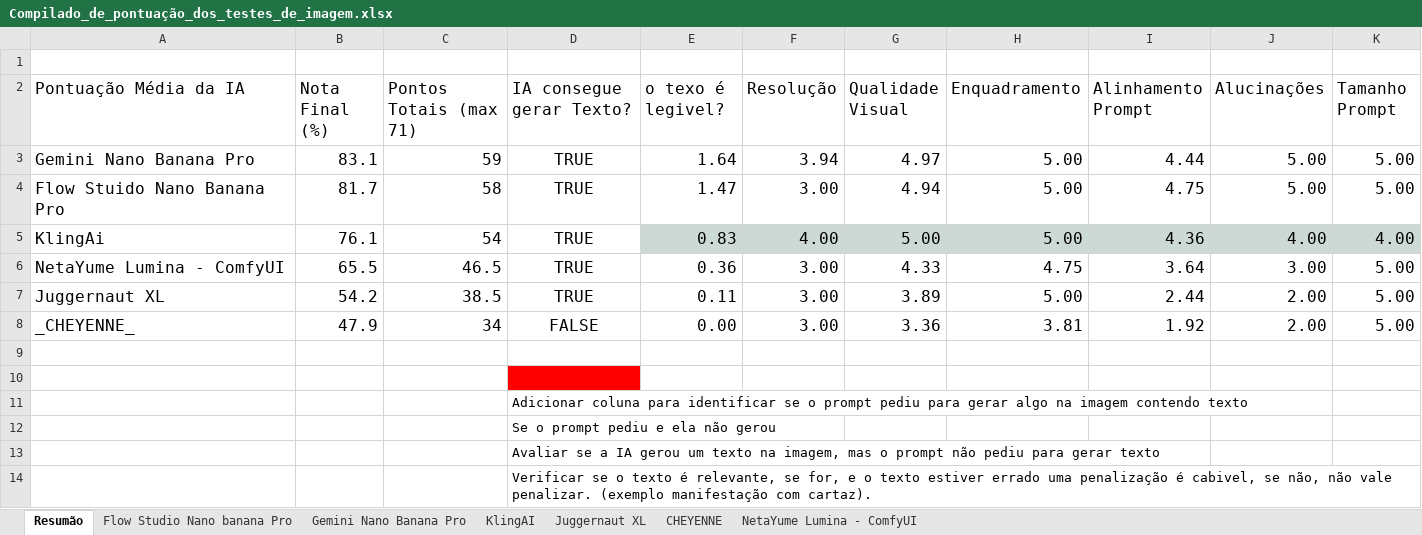
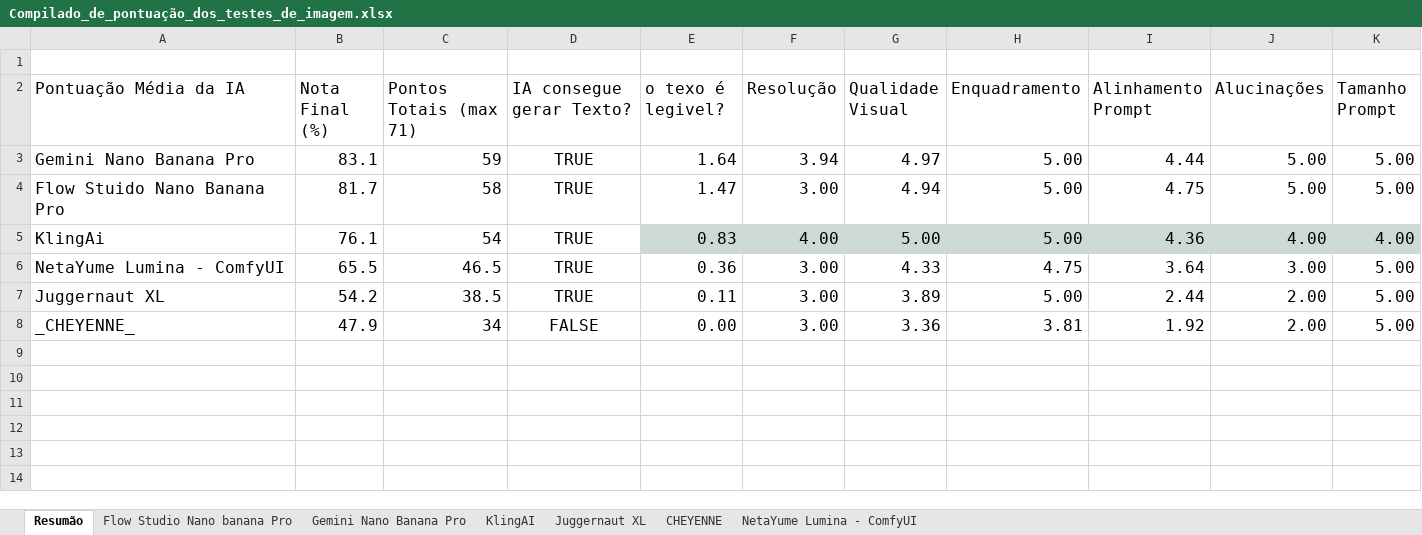
Before and after one commit to Uelfol/Repositorio-Geracoes-tcc, an Excel workbook: 02_Resultados_Etapa_2_Pesquisa_Exploratoria_Ferramentas/Teste_Imagens/Pontuacoes/Compilado_de_pontuação_dos_testes_de_imagem.xlsx, sheet Resumão, drawn as a sheet; values as stored, in another font and other column widths than the file's, no borders; charts and pictures and table styles not drawn; the diff names each change by its address in the sheet, - before the commit and + after, or states it on an @@ line.

Commit message:
update na tabela

```diff
--- a/02_Resultados_Etapa_2_Pesquisa_Exploratoria_Ferramentas/Teste_Imagens/Pontuacoes/Compilado_de_pontuação_dos_testes_de_imagem.xlsx (sheet Resumão)
+++ b/02_Resultados_Etapa_2_Pesquisa_Exploratoria_Ferramentas/Teste_Imagens/Pontuacoes/Compilado_de_pontuação_dos_testes_de_imagem.xlsx (sheet Resumão)
-row 9: (empty)
-row 10: (empty)
-row 11:  |  |  | Adicionar coluna para identificar se o prompt pediu para gerar algo na imagem contendo texto
-row 12:  |  |  | Se o prompt pediu e ela não gerou
-row 13:  |  |  | Avaliar se a IA gerou um texto na imagem, mas o prompt não pediu para gerar texto
-row 14:  |  |  | Verificar se o texto é relevante, se for, e o texto estiver errado uma penalização é cabivel, se não, não vale penalizar. (exemplo manifestação com cartaz).
```
Also changed, not shown: formulas that keep their value, charts or pictures.
